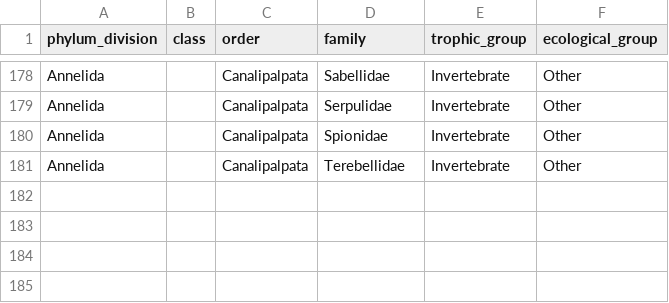
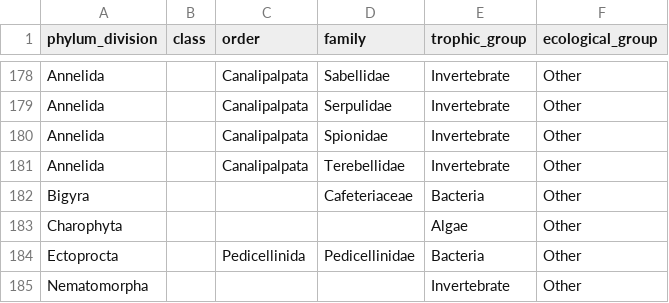
Before and after one commit to bcgov/wqbench, a CSV file: inst/extdata/trophic-group.csv, drawn as a sheet; only a part is shown, gaps mark what is left out; the diff names each change by its address in the sheet, - before the commit and + after, or states it on an @@ line.

```diff
--- a/inst/extdata/trophic-group.csv
+++ b/inst/extdata/trophic-group.csv
+row 182: Bigyra |  |  | Cafeteriaceae | Bacteria | Other
+row 183: Charophyta |  |  |  | Algae | Other
+row 184: Ectoprocta |  | Pedicellinida | Pedicellinidae | Bacteria | Other
+row 185: Nematomorpha |  |  |  | Invertebrate | Other
```
Also changed, not shown: inst/extdata/concentration-conversion.csv, inst/extdata/duration-conversion.csv.
